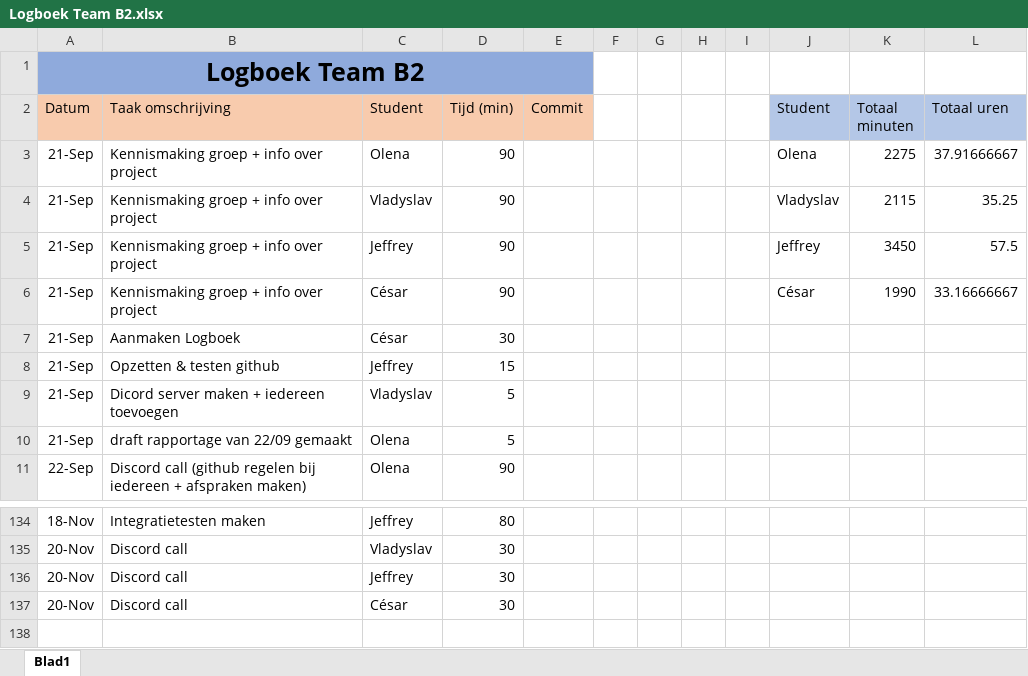
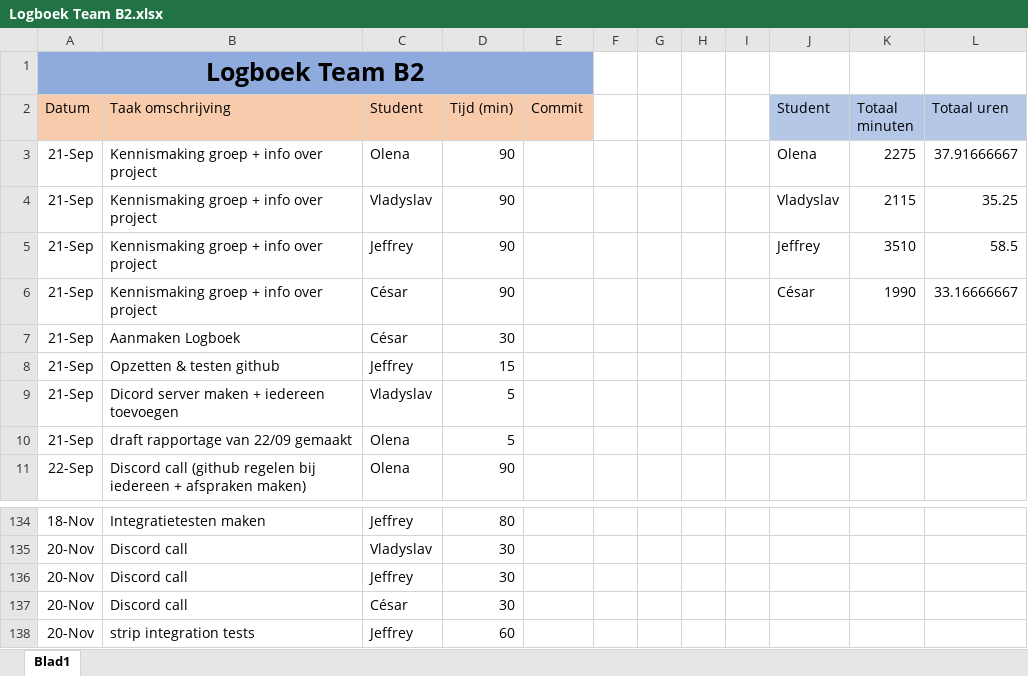
Before and after one commit to projectwerkTeamB2/projectwerk, an Excel workbook: Logboek Team B2.xlsx, sheet Blad1, drawn as a sheet; only a part is shown, gaps mark what is left out; values as stored, in another font and other column widths than the file's, no borders; the diff names each change by its address in the sheet, - before the commit and + after, or states it on an @@ line.

Commit message:
added tests

```diff
--- a/Logboek Team B2.xlsx (sheet Blad1)
+++ b/Logboek Team B2.xlsx (sheet Blad1)
-K5 (Totaal minuten): 3450
+K5 (Totaal minuten): 3510
-L5 (Totaal uren): 57.5
+L5 (Totaal uren): 58.5
+row 138: 20-Nov | strip integration tests | Jeffrey | 60
```
Also changed, not shown: 32 other files.
